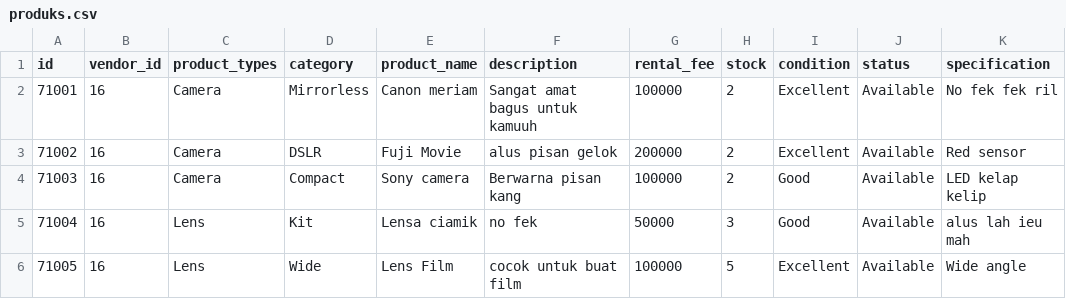
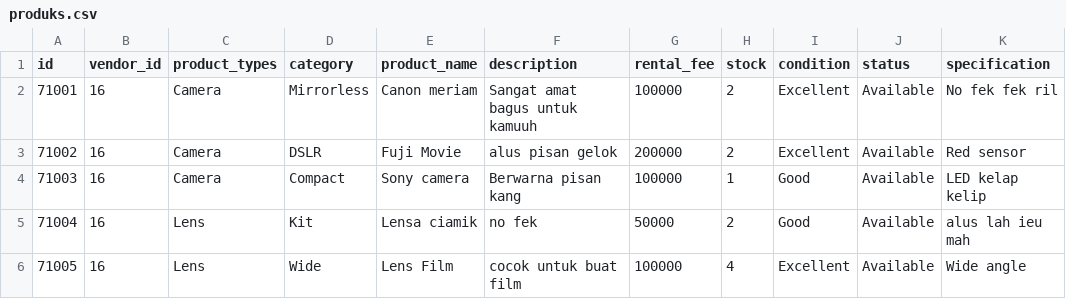
Before and after one commit to Abyan106/Phovias, a CSV file: produks.csv, drawn as a sheet.

```diff
--- a/produks.csv
+++ b/produks.csv
@@ -3,4 +3,4 @@ id,vendor_id,product_types,category,product_name,description,rental_fee,stock,co
 71002,16,Camera,DSLR,Fuji Movie,alus pisan gelok,200000,2,Excellent,Available,Red sensor
-71003,16,Camera,Compact,Sony camera,Berwarna pisan kang,100000,2,Good,Available,LED kelap kelip
-71004,16,Lens,Kit,Lensa ciamik,no fek,50000,3,Good,Available,alus lah ieu mah
-71005,16,Lens,Wide,Lens Film,cocok untuk buat film,100000,5,Excellent,Available,Wide angle
+71003,16,Camera,Compact,Sony camera,Berwarna pisan kang,100000,1,Good,Available,LED kelap kelip
+71004,16,Lens,Kit,Lensa ciamik,no fek,50000,2,Good,Available,alus lah ieu mah
+71005,16,Lens,Wide,Lens Film,cocok untuk buat film,100000,4,Excellent,Available,Wide angle
```
Also changed, not shown: rentals.csv, 3 other files.
